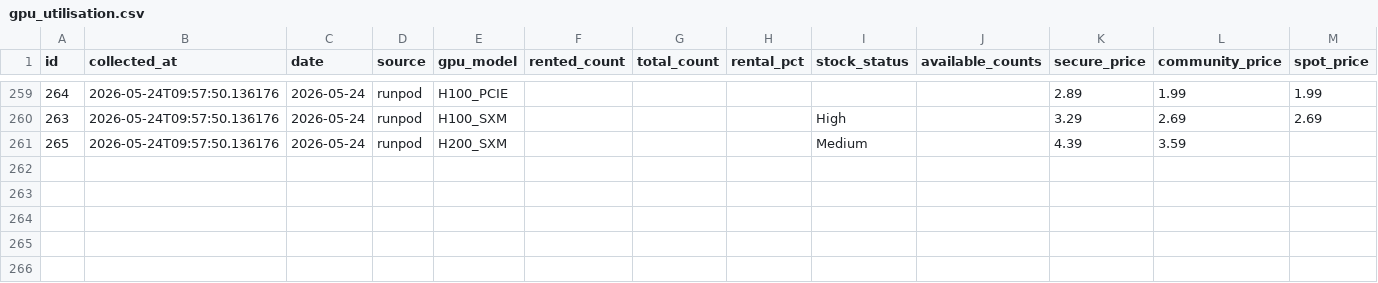
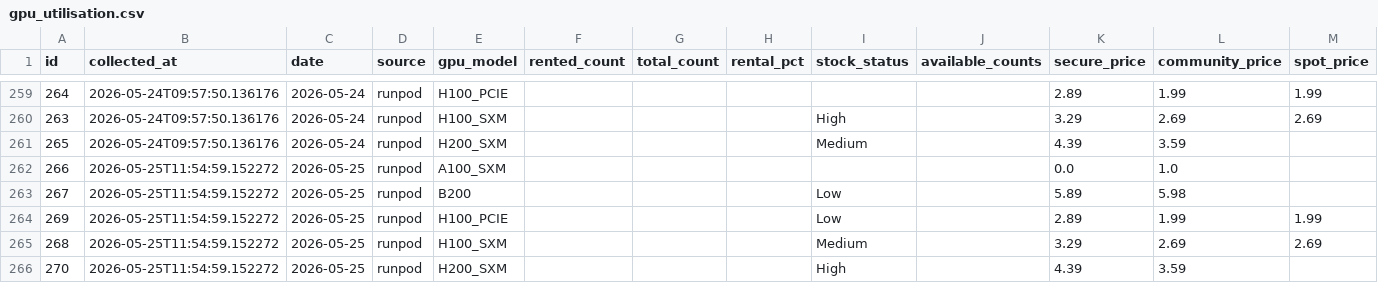
Before and after one commit to AlexLS8888/ai-monitor-public, a CSV file: data/gpu_utilisation.csv, drawn as a sheet; only a part is shown, gaps mark what is left out.

```diff
--- a/data/gpu_utilisation.csv
+++ b/data/gpu_utilisation.csv
@@ -261 +261,6 @@ id,collected_at,date,source,gpu_model,rented_count,total_count,rental_pct,stock_
 265,2026-05-24T09:57:50.136176,2026-05-24,runpod,H200_SXM,,,,Medium,,4.39,3.59,
+266,2026-05-25T11:54:59.152272,2026-05-25,runpod,A100_SXM,,,,,,0.0,1.0,
+267,2026-05-25T11:54:59.152272,2026-05-25,runpod,B200,,,,Low,,5.89,5.98,
+269,2026-05-25T11:54:59.152272,2026-05-25,runpod,H100_PCIE,,,,Low,,2.89,1.99,1.99
+268,2026-05-25T11:54:59.152272,2026-05-25,runpod,H100_SXM,,,,Medium,,3.29,2.69,2.69
+270,2026-05-25T11:54:59.152272,2026-05-25,runpod,H200_SXM,,,,High,,4.39,3.59,
```
Also changed, not shown: data/gpu_weekly_metrics.csv.
